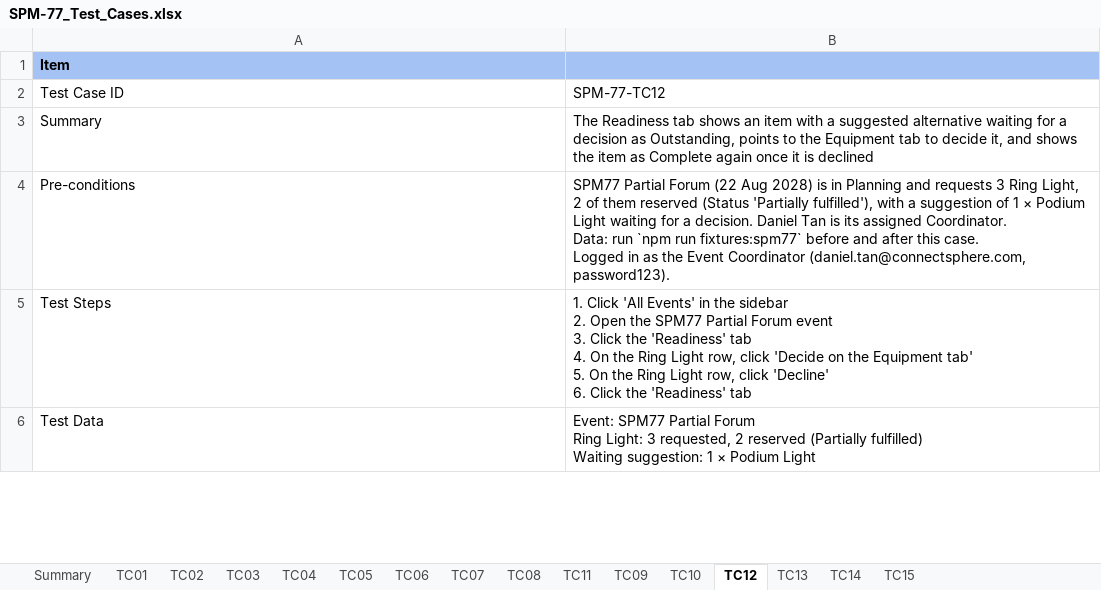
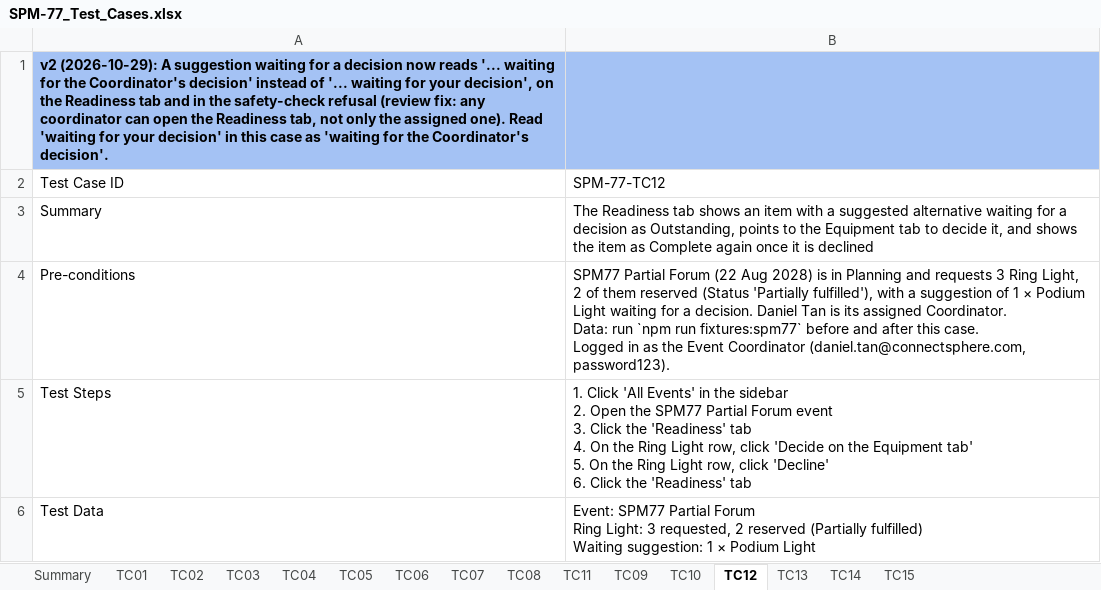
Before and after one commit to kchoongg/IS212, an Excel workbook: docs/test-cases/SPM-77_Test_Cases.xlsx, sheet TC12, drawn as a sheet; only a part is shown; values as stored, in another font and other column widths than the file's, no borders; the diff names each change by its address in the sheet, - before the commit and + after, or states it on an @@ line.

```diff
--- a/docs/test-cases/SPM-77_Test_Cases.xlsx (sheet TC12)
+++ b/docs/test-cases/SPM-77_Test_Cases.xlsx (sheet TC12)
-A1: Item
+A1: v2 (2026-10-29): A suggestion waiting for a decision now reads '... waiting for the Coordinator's decision' instead of '... waiting for your decision', on the Readiness tab and in the safety-check refusal (review fix: any coordinator can open the Readiness tab, not only the assigned one). Read 'waiting for your decision' in this case as 'waiting for the Coordinator's decision'.
```
Also changed, not shown: sheet Summary, sheet TC13, sheet TC11, sheet TC14.
